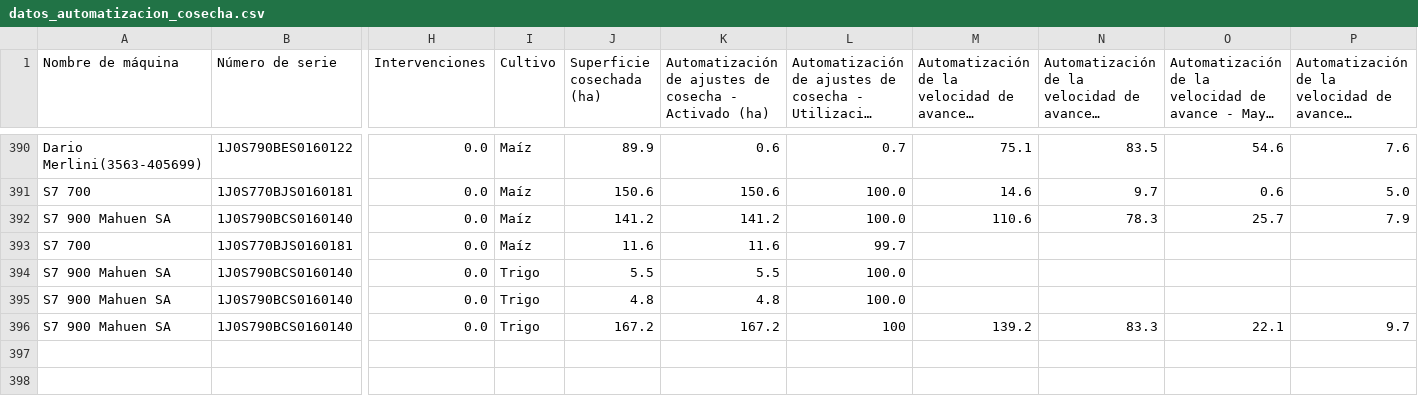
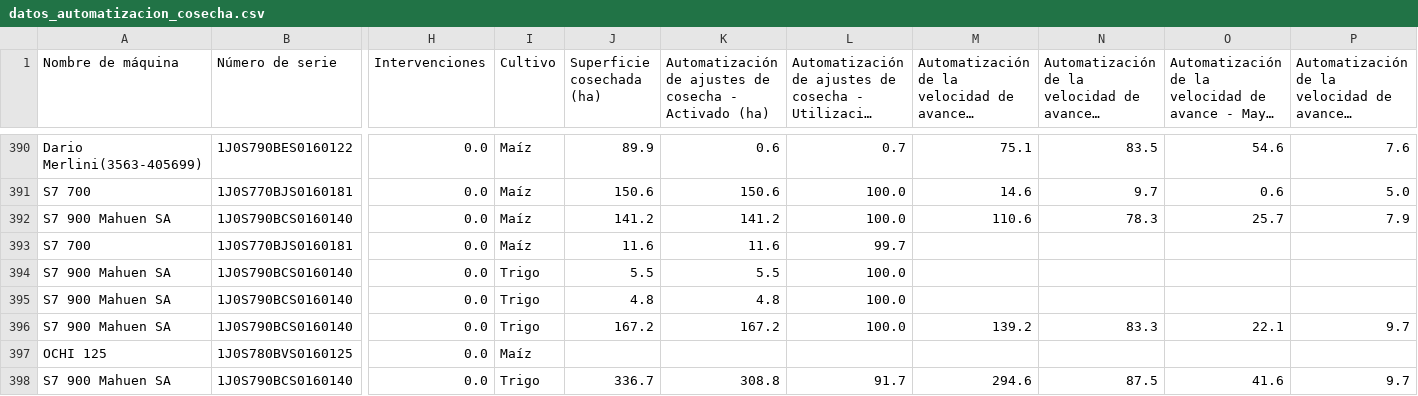
Before and after one commit to s-dagatti/uso-tec-v2, a CSV file: datos_automatizacion_cosecha.csv, drawn as a sheet; only a part is shown, gaps mark what is left out; long unchanged cells end in …; rows hold the shown columns only; the diff names each change by its address in the sheet, - before the commit and + after, or states it on an @@ line.

Commit message:
Actualización Automatización de Cosecha

```diff
--- a/datos_automatizacion_cosecha.csv
+++ b/datos_automatizacion_cosecha.csv
-L396: 100
+L396: 100.0
+row 397: OCHI 125 | 1J0S780BVS0160125 | 0.0 | Maíz
+row 398: S7 900 Mahuen SA | 1J0S790BCS0160140 | 0.0 | Trigo | 336.7 | 308.8 | 91.7 | 294.6 | 87.5 | 41.6 | 9.7
```
